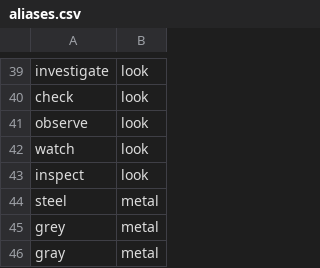
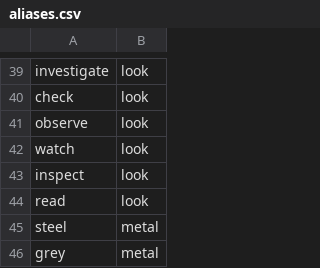
Before and after one commit to teachingworkshops/TextAdventureGame, a CSV file: aliases.csv, drawn as a sheet; only a part is shown, gaps mark what is left out; the shorter side is filled out with more unchanged rows.

```diff
--- a/aliases.csv
+++ b/aliases.csv
@@ -43,2 +43,3 @@ watch,look
 inspect,look
+read,look
 steel,metal
```
Also changed, not shown: 1 other file.
